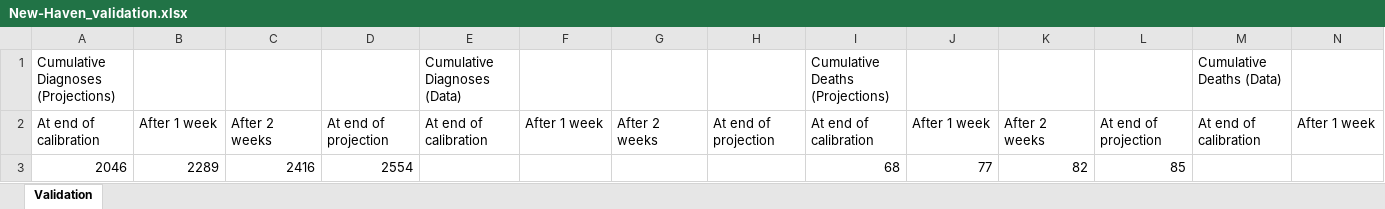
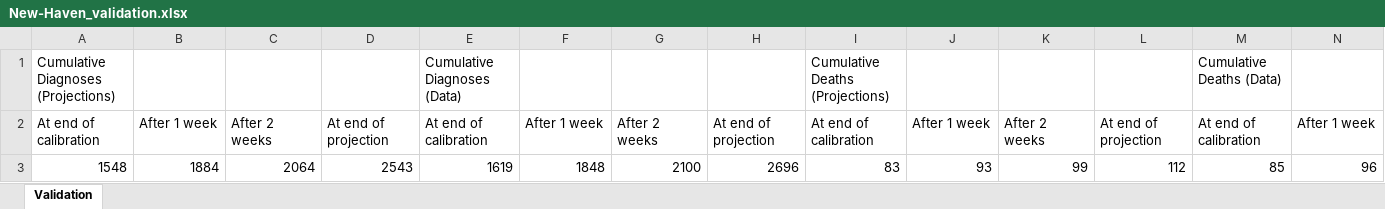
Before and after one commit to brain-modelling-group/covasim-qld-model, an Excel workbook: applications/us_states/New-Haven_validation.xlsx, sheet Validation, drawn as a sheet; only a part is shown; values as stored, in another font and other column widths than the file's, no borders; table styles not drawn; removed rows and columns are numbered as before the commit, all else as after; rows hold the shown columns only; the diff names each change by its address in the sheet, - before the commit and + after, or states it on an @@ line.

Commit message:
New Haven update

```diff
--- a/applications/us_states/New-Haven_validation.xlsx (sheet Validation)
+++ b/applications/us_states/New-Haven_validation.xlsx (sheet Validation)
-row 3: 2046 | 2289 | 2416 | 2554 |  |  |  |  | 68 | 77 | 82 | 85
+row 3: 1548 | 1884 | 2064 | 2543 | 1619 | 1848 | 2100 | 2696 | 83 | 93 | 99 | 112 | 85 | 96
```
Also changed, not shown: data/input_data_US_group2.xlsx, 7 other files.
